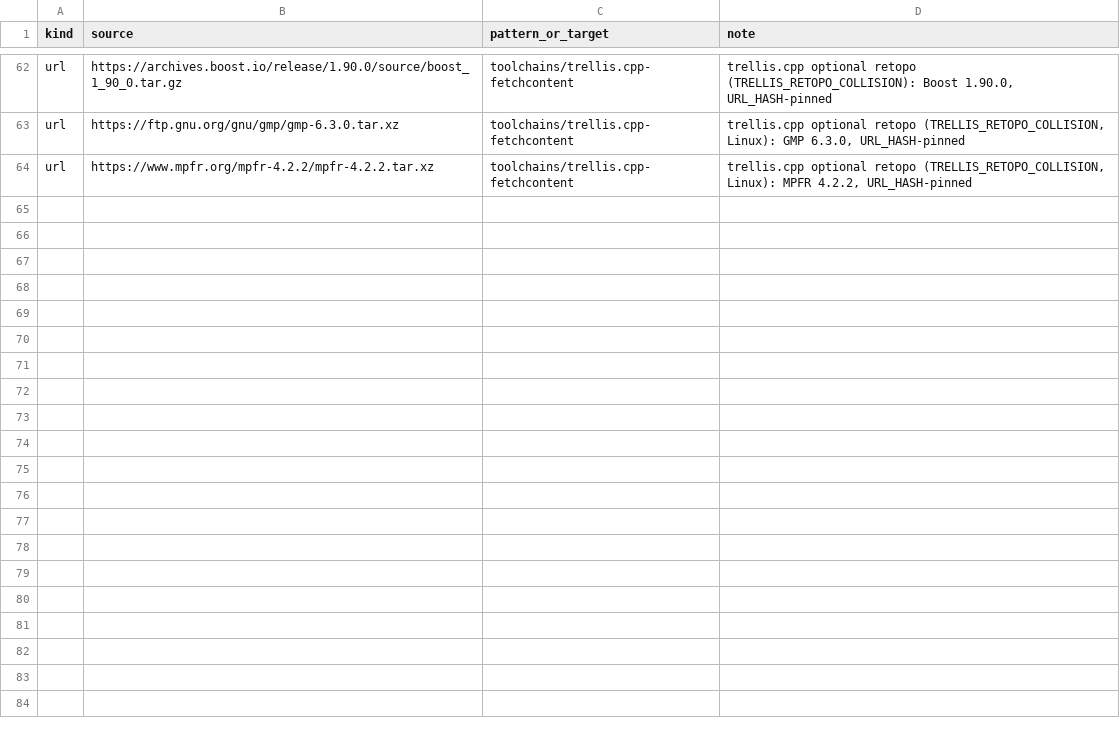
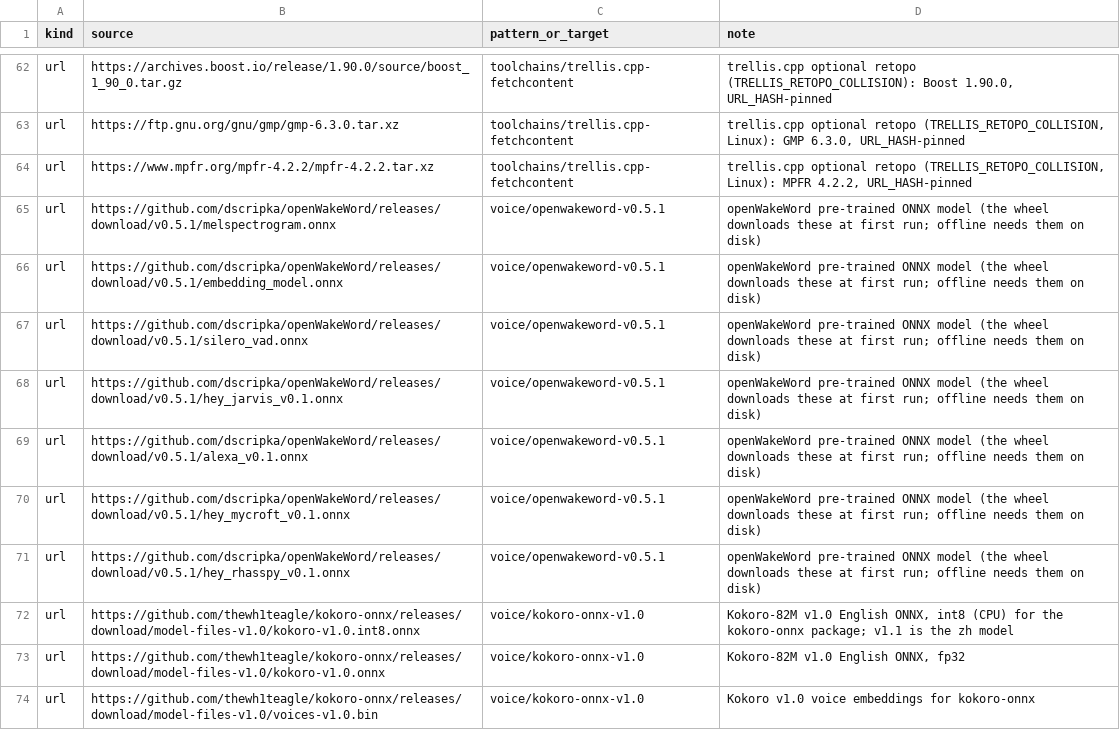
Before and after one commit to TheBeaninator/ark, a TSV file: manifest/reference.tsv, drawn as a sheet; only a part is shown, gaps mark what is left out.

```diff
--- a/manifest/reference.tsv
+++ b/manifest/reference.tsv
@@ -64 +64,11 @@ url	https://ftp.gnu.org/gnu/gmp/gmp-6.3.0.tar.xz	toolchains/trellis.cpp-fetchcon
 url	https://www.mpfr.org/mpfr-4.2.2/mpfr-4.2.2.tar.xz	toolchains/trellis.cpp-fetchcontent	trellis.cpp optional retopo (TRELLIS_RETOPO_COLLISION, Linux): MPFR 4.2.2, URL_HASH-pinned
+url	https://github.com/dscripka/openWakeWord/releases/download/v0.5.1/melspectrogram.onnx	voice/openwakeword-v0.5.1	openWakeWord pre-trained ONNX model (the wheel downloads these at first run; offline needs them on disk)
+url	https://github.com/dscripka/openWakeWord/releases/download/v0.5.1/embedding_model.onnx	voice/openwakeword-v0.5.1	openWakeWord pre-trained ONNX model (the wheel downloads these at first run; offline needs them on disk)
+url	https://github.com/dscripka/openWakeWord/releases/download/v0.5.1/silero_vad.onnx	voice/openwakeword-v0.5.1	openWakeWord pre-trained ONNX model (the wheel downloads these at first run; offline needs them on disk)
+url	https://github.com/dscripka/openWakeWord/releases/download/v0.5.1/hey_jarvis_v0.1.onnx	voice/openwakeword-v0.5.1	openWakeWord pre-trained ONNX model (the wheel downloads these at first run; offline needs them on disk)
+url	https://github.com/dscripka/openWakeWord/releases/download/v0.5.1/alexa_v0.1.onnx	voice/openwakeword-v0.5.1	openWakeWord pre-trained ONNX model (the wheel downloads these at first run; offline needs them on disk)
+url	https://github.com/dscripka/openWakeWord/releases/download/v0.5.1/hey_mycroft_v0.1.onnx	voice/openwakeword-v0.5.1	openWakeWord pre-trained ONNX model (the wheel downloads these at first run; offline needs them on disk)
+url	https://github.com/dscripka/openWakeWord/releases/download/v0.5.1/hey_rhasspy_v0.1.onnx	voice/openwakeword-v0.5.1	openWakeWord pre-trained ONNX model (the wheel downloads these at first run; offline needs them on disk)
+url	https://github.com/thewh1teagle/kokoro-onnx/releases/download/model-files-v1.0/kokoro-v1.0.int8.onnx	voice/kokoro-onnx-v1.0	Kokoro-82M v1.0 English ONNX, int8 (CPU) for the kokoro-onnx package; v1.1 is the zh model
+url	https://github.com/thewh1teagle/kokoro-onnx/releases/download/model-files-v1.0/kokoro-v1.0.onnx	voice/kokoro-onnx-v1.0	Kokoro-82M v1.0 English ONNX, fp32
+url	https://github.com/thewh1teagle/kokoro-onnx/releases/download/model-files-v1.0/voices-v1.0.bin	voice/kokoro-onnx-v1.0	Kokoro v1.0 voice embeddings for kokoro-onnx
```
